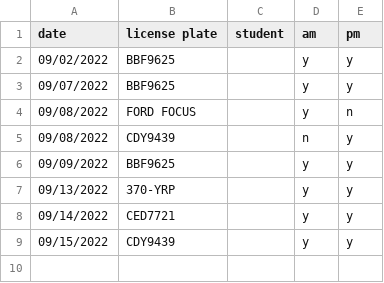
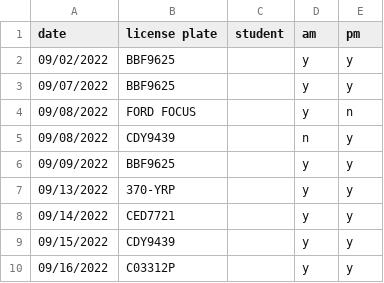
Before and after one commit to cds30895/Parking-Tracker, a CSV file: parking_data_22-23.csv, drawn as a sheet; the diff names each change by its address in the sheet, - before the commit and + after, or states it on an @@ line.

Commit message:
data entry

```diff
--- a/parking_data_22-23.csv
+++ b/parking_data_22-23.csv
+row 10: 09/16/2022 | C03312P |  | y | y
```
